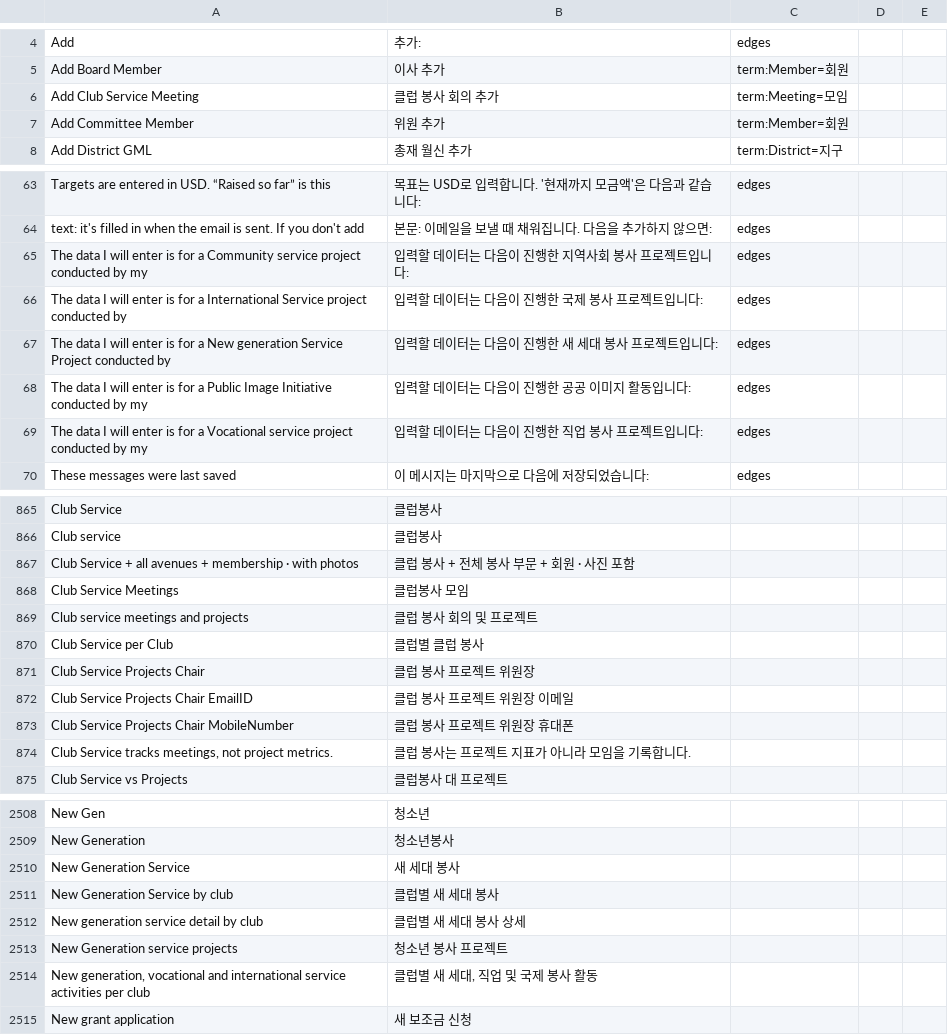
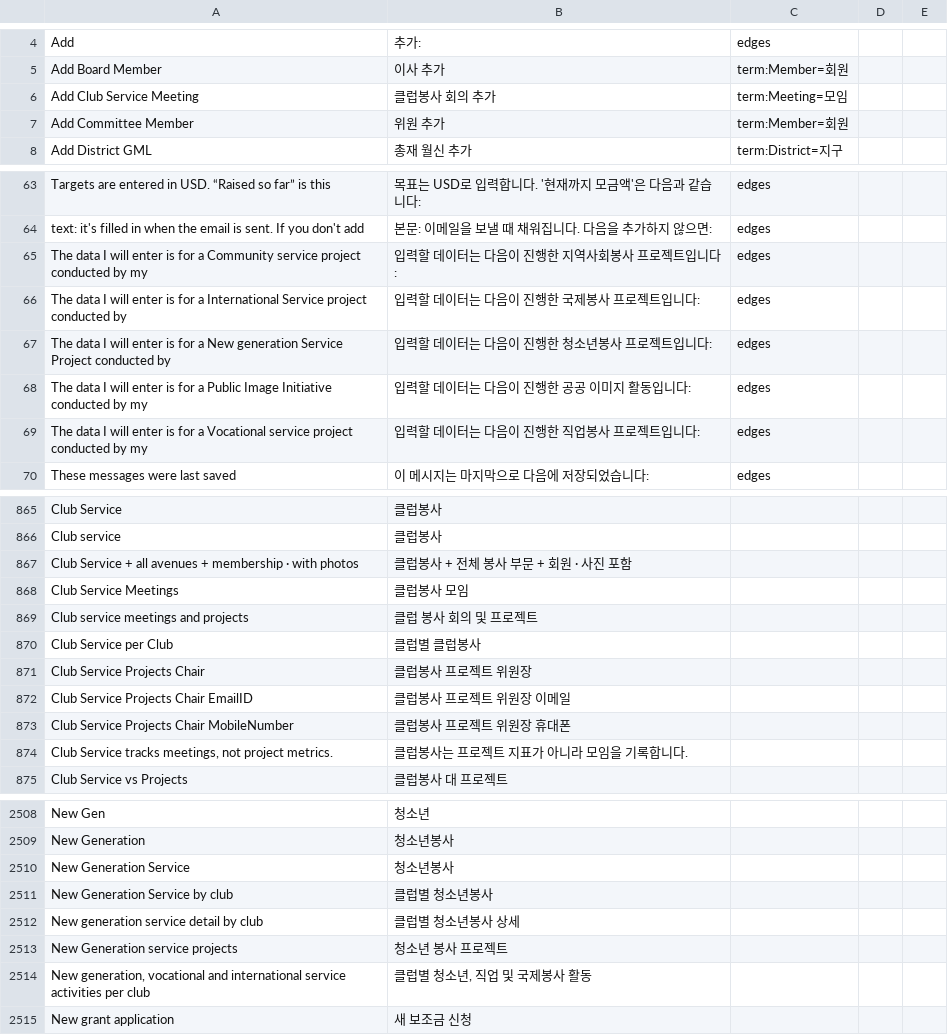
Before and after one commit to webteam-96/roster_on_wheels, a CSV file: row/database/translations/review/ko.csv, drawn as a sheet; only a part is shown, gaps mark what is left out; the diff covers the shown part only.

```diff
--- a/row/database/translations/review/ko.csv
+++ b/row/database/translations/review/ko.csv
@@ -5,3 +5,3 @@ Add ,추가: ,edges,,
 Add Board Member,이사 추가,term:Member=회원,,
-Add Club Service Meeting,클럽 봉사 회의 추가,term:Meeting=모임,,
+Add Club Service Meeting,클럽봉사 회의 추가,term:Meeting=모임,,
 Add Committee Member,위원 추가,term:Member=회원,,
@@ -68,7 +68,7 @@ Targets are entered in USD. “Raised so far” is this ,목표는 USD로 입력
 text: it's filled in when the email is sent. If you don't add ,본문: 이메일을 보낼 때 채워집니다. 다음을 추가하지 않으면: ,edges,,
-The data I will enter is for a Community service project conducted by my ,입력할 데이터는 다음이 진행한 지역사회 봉사 프로젝트입니다: ,edges,,
-The data I will enter is for a International Service project conducted by ,입력할 데이터는 다음이 진행한 국제 봉사 프로젝트입니다: ,edges,,
-The data I will enter is for a New generation Service Project conducted by ,입력할 데이터는 다음이 진행한 새 세대 봉사 프로젝트입니다: ,edges,,
+The data I will enter is for a Community service project conducted by my ,입력할 데이터는 다음이 진행한 지역사회봉사 프로젝트입니다: ,edges,,
+The data I will enter is for a International Service project conducted by ,입력할 데이터는 다음이 진행한 국제봉사 프로젝트입니다: ,edges,,
+The data I will enter is for a New generation Service Project conducted by ,입력할 데이터는 다음이 진행한 청소년봉사 프로젝트입니다: ,edges,,
 The data I will enter is for a Public Image Initiative conducted by my ,입력할 데이터는 다음이 진행한 공공 이미지 활동입니다: ,edges,,
-The data I will enter is for a Vocational service project conducted by my ,입력할 데이터는 다음이 진행한 직업 봉사 프로젝트입니다: ,edges,,
+The data I will enter is for a Vocational service project conducted by my ,입력할 데이터는 다음이 진행한 직업봉사 프로젝트입니다: ,edges,,
 These messages were last saved ,이 메시지는 마지막으로 다음에 저장되었습니다: ,edges,,
@@ -872,10 +872,10 @@ Club Service,클럽봉사,,,
 Club service,클럽봉사,,,
-Club Service + all avenues + membership · with photos,클럽 봉사 + 전체 봉사 부문 + 회원 · 사진 포함,,,
+Club Service + all avenues + membership · with photos,클럽봉사 + 전체 봉사 부문 + 회원 · 사진 포함,,,
 Club Service Meetings,클럽봉사 모임,,,
 Club service meetings and projects,클럽 봉사 회의 및 프로젝트,,,
-Club Service per Club,클럽별 클럽 봉사,,,
-Club Service Projects Chair,클럽 봉사 프로젝트 위원장,,,
-Club Service Projects Chair EmailID,클럽 봉사 프로젝트 위원장 이메일,,,
-Club Service Projects Chair MobileNumber,클럽 봉사 프로젝트 위원장 휴대폰,,,
-"Club Service tracks meetings, not project metrics.",클럽 봉사는 프로젝트 지표가 아니라 모임을 기록합니다.,,,
+Club Service per Club,클럽별 클럽봉사,,,
+Club Service Projects Chair,클럽봉사 프로젝트 위원장,,,
+Club Service Projects Chair EmailID,클럽봉사 프로젝트 위원장 이메일,,,
+Club Service Projects Chair MobileNumber,클럽봉사 프로젝트 위원장 휴대폰,,,
+"Club Service tracks meetings, not project metrics.",클럽봉사는 프로젝트 지표가 아니라 모임을 기록합니다.,,,
 Club Service vs Projects,클럽봉사 대 프로젝트,,,
@@ -2519,7 +2519,7 @@ New Gen,청소년,,,
 New Generation,청소년봉사,,,
-New Generation Service,새 세대 봉사,,,
-New Generation Service by club,클럽별 새 세대 봉사,,,
-New generation service detail by club,클럽별 새 세대 봉사 상세,,,
+New Generation Service,청소년봉사,,,
+New Generation Service by club,클럽별 청소년봉사,,,
+New generation service detail by club,클럽별 청소년봉사 상세,,,
 New Generation service projects,청소년 봉사 프로젝트,,,
-"New generation, vocational and international service activities per club","클럽별 새 세대, 직업 및 국제 봉사 활동",,,
+"New generation, vocational and international service activities per club","클럽별 청소년, 직업 및 국제봉사 활동",,,
 New grant application,새 보조금 신청,,,
```
Also changed, not shown: 19 edited cells elsewhere in this file, row/database/translations/review/de.csv, row/database/translations/review/es.csv, 42 other files.
